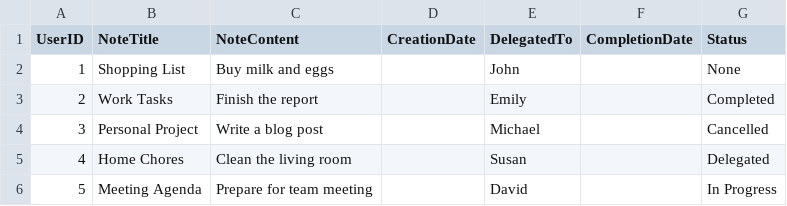
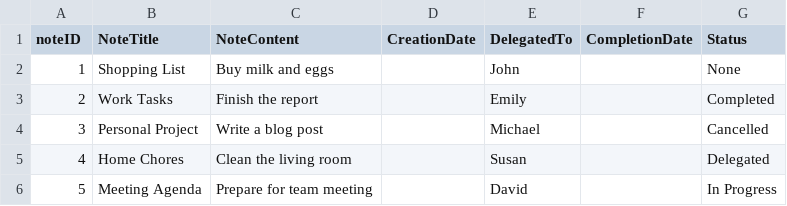
Before and after one commit to KatherineMulder/ITPR6.518-Enterprise-Software-Development-Development, a CSV file: data/Notes.csv, drawn as a sheet.

```diff
--- a/data/Notes.csv
+++ b/data/Notes.csv
@@ -1,2 +1,2 @@
-UserID,NoteTitle,NoteContent,CreationDate,DelegatedTo,CompletionDate,Status
+noteID,NoteTitle,NoteContent,CreationDate,DelegatedTo,CompletionDate,Status
 1,Shopping List,Buy milk and eggs,,John,,None
```
Also changed, not shown: 6 other files.
